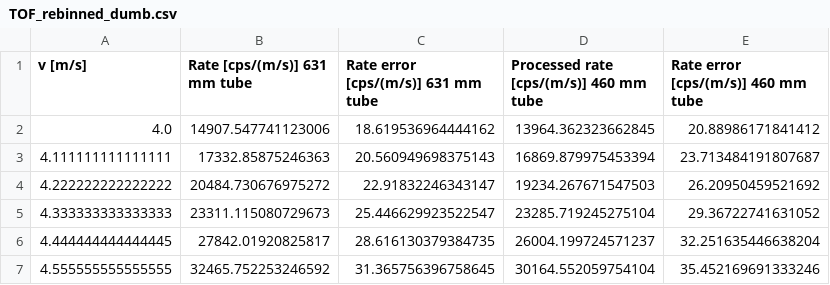
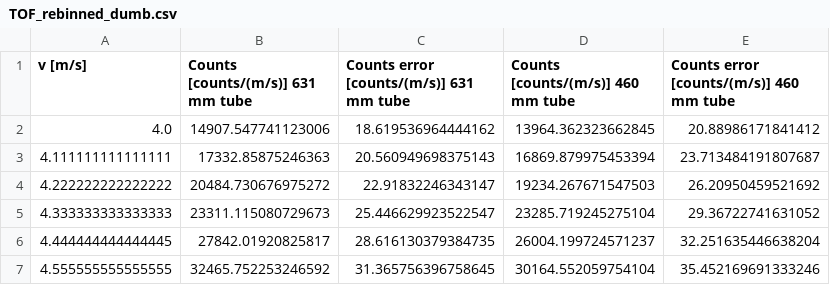
Before and after one commit to felixfisc/qBounce_turbine_sweetspot, a CSV file: cascadeTof/TOF_rebinned_dumb.csv, drawn as a sheet; only a part is shown.

```diff
--- a/cascadeTof/TOF_rebinned_dumb.csv
+++ b/cascadeTof/TOF_rebinned_dumb.csv
@@ -1,2 +1,2 @@
-v [m/s]	Rate [cps/(m/s)] 631 mm tube	Rate error [cps/(m/s)] 631 mm tube	Processed rate [cps/(m/s)] 460 mm tube	Rate error [cps/(m/s)] 460 mm tube
+v [m/s]	Counts [counts/(m/s)] 631 mm tube	Counts error [counts/(m/s)] 631 mm tube	Counts [counts/(m/s)] 460 mm tube	Counts error [counts/(m/s)] 460 mm tube
 4.0	14907.547741123006	18.619536964444162	13964.362323662845	20.88986171841412
```
Also changed, not shown: cascadeTof/TOF_processed_dumb.csv, cascadeTof/TOF_rawdata_dumb.csv, 3 other files.
